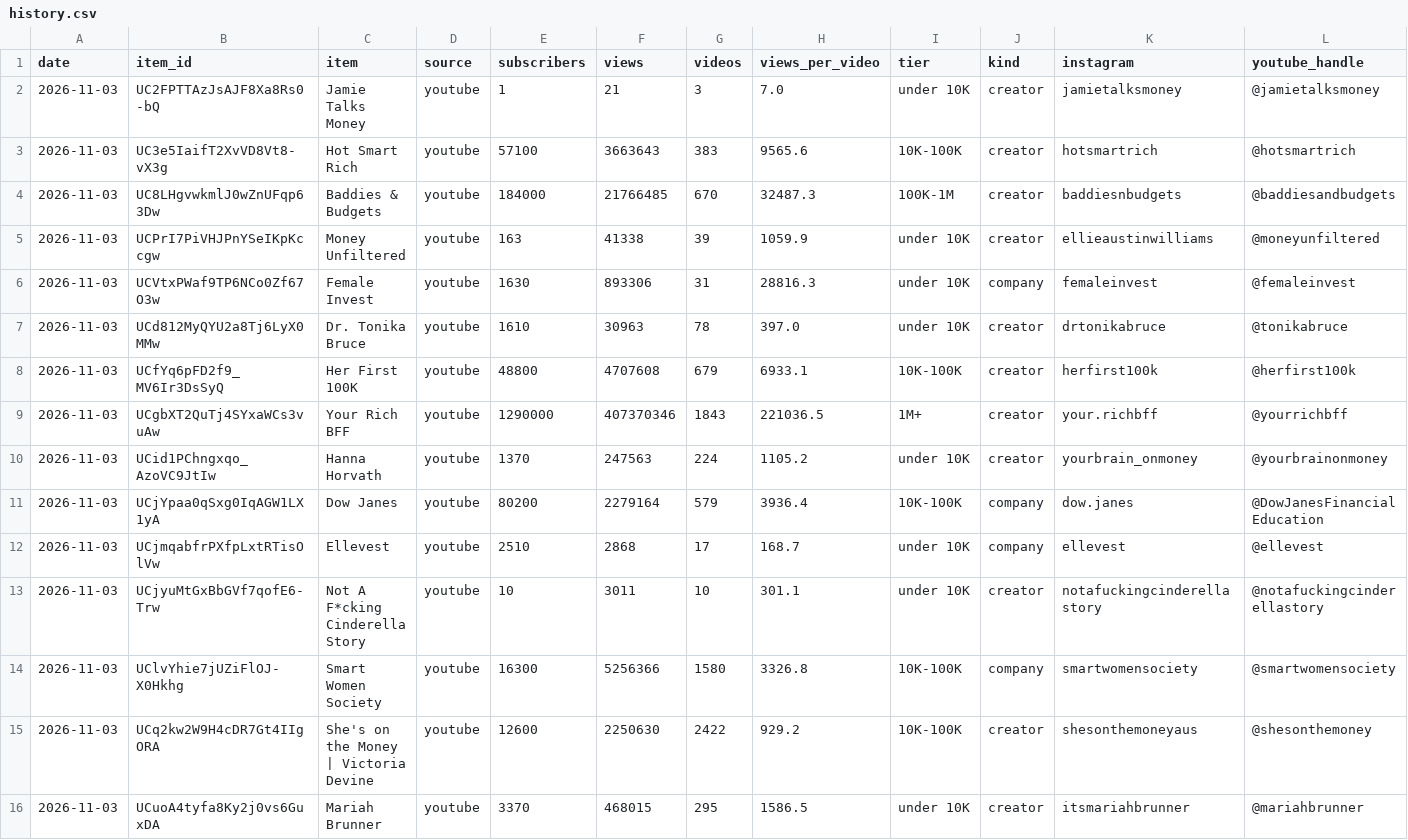
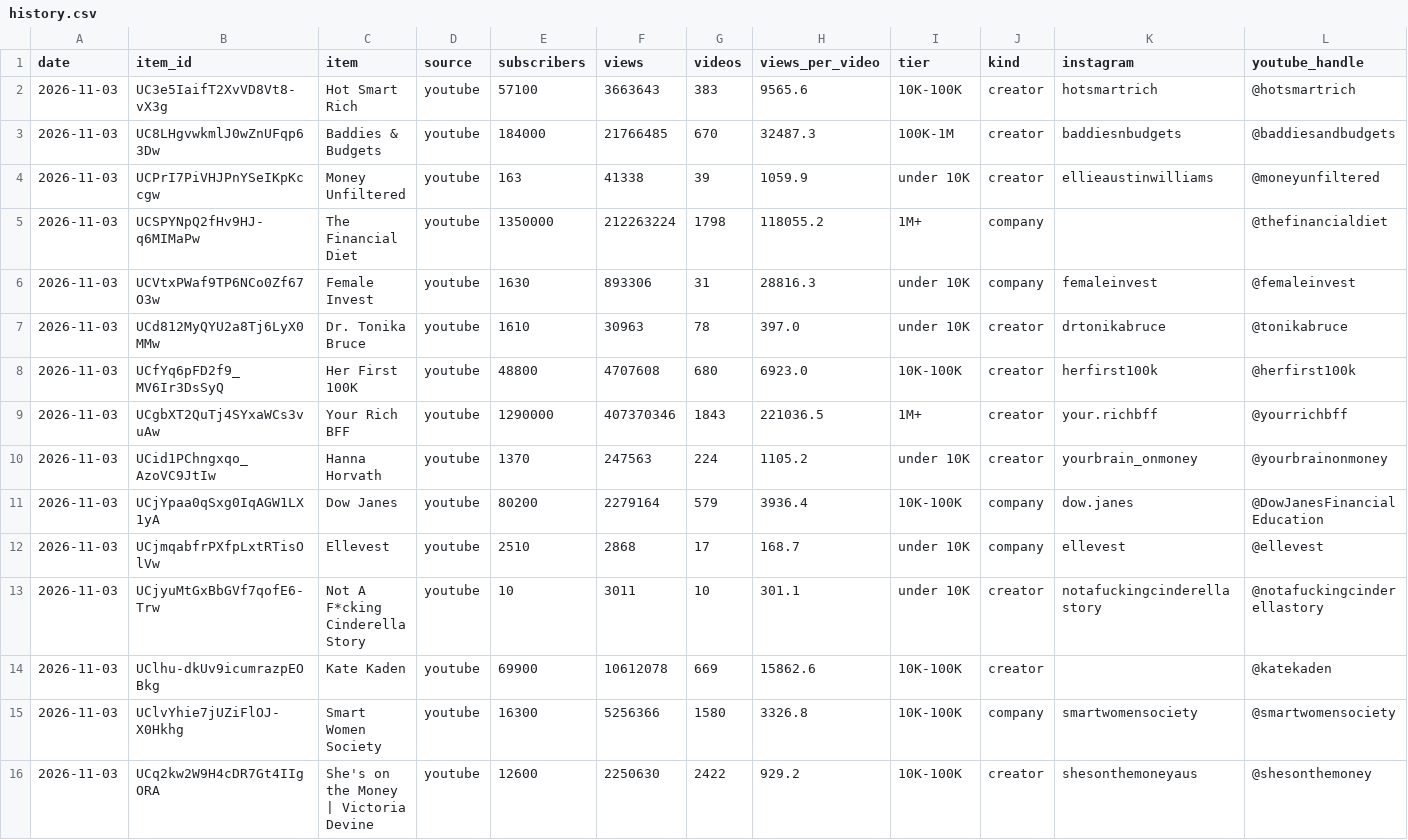
Before and after one commit to slriggss/finfluence, a CSV file: data/history.csv, drawn as a sheet; only a part is shown; the shorter side is filled out with more unchanged rows.

```diff
--- a/data/history.csv
+++ b/data/history.csv
@@ -1,3 +1,2 @@
 date,item_id,item,source,subscribers,views,videos,views_per_video,tier,kind,instagram,youtube_handle
-2026-11-03,UC2FPTTAzJsAJF8Xa8Rs0-bQ,Jamie Talks Money,youtube,1,21,3,7.0,under 10K,creator,jamietalksmoney,@jamietalksmoney
 2026-11-03,UC3e5IaifT2XvVD8Vt8-vX3g,Hot Smart Rich,youtube,57100,3663643,383,9565.6,10K-100K,creator,hotsmartrich,@hotsmartrich
@@ -5,5 +4,6 @@ date,item_id,item,source,subscribers,views,videos,views_per_video,tier,kind,inst
 2026-11-03,UCPrI7PiVHJPnYSeIKpKccgw,Money Unfiltered,youtube,163,41338,39,1059.9,under 10K,creator,ellieaustinwilliams,@moneyunfiltered
+2026-11-03,UCSPYNpQ2fHv9HJ-q6MIMaPw,The Financial Diet,youtube,1350000,212263224,1798,118055.2,1M+,company,,@thefinancialdiet
 2026-11-03,UCVtxPWaf9TP6NCo0Zf67O3w,Female Invest,youtube,1630,893306,31,28816.3,under 10K,company,femaleinvest,@femaleinvest
 2026-11-03,UCd812MyQYU2a8Tj6LyX0MMw,Dr. Tonika Bruce,youtube,1610,30963,78,397.0,under 10K,creator,drtonikabruce,@tonikabruce
-2026-11-03,UCfYq6pFD2f9_MV6Ir3DsSyQ,Her First 100K,youtube,48800,4707608,679,6933.1,10K-100K,creator,herfirst100k,@herfirst100k
+2026-11-03,UCfYq6pFD2f9_MV6Ir3DsSyQ,Her First 100K,youtube,48800,4707608,680,6923.0,10K-100K,creator,herfirst100k,@herfirst100k
 2026-11-03,UCgbXT2QuTj4SYxaWCs3vuAw,Your Rich BFF,youtube,1290000,407370346,1843,221036.5,1M+,creator,your.richbff,@yourrichbff
@@ -13,2 +13,3 @@ date,item_id,item,source,subscribers,views,videos,views_per_video,tier,kind,inst
 2026-11-03,UCjyuMtGxBbGVf7qofE6-Trw,Not A F*cking Cinderella Story,youtube,10,3011,10,301.1,under 10K,creator,notafuckingcinderellastory,@notafuckingcinderellastory
+2026-11-03,UClhu-dkUv9icumrazpEOBkg,Kate Kaden,youtube,69900,10612078,669,15862.6,10K-100K,creator,,@katekaden
 2026-11-03,UClvYhie7jUZiFlOJ-X0Hkhg,Smart Women Society,youtube,16300,5256366,1580,3326.8,10K-100K,company,smartwomensociety,@smartwomensociety
```
Also changed, not shown: 3 other files.
